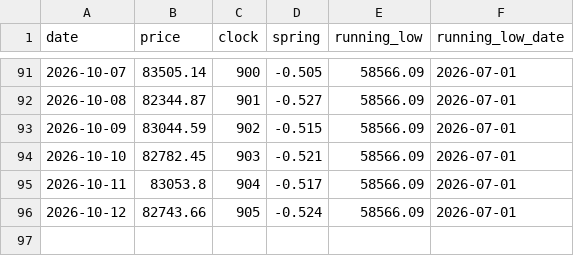
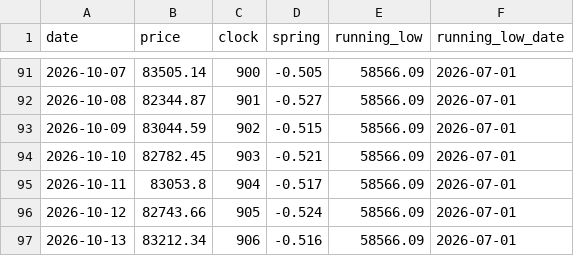
Before and after one commit to JaeHeat/bitcoin-daily-site, a CSV file: cycle/predictions_log.csv, drawn as a sheet; only a part is shown, gaps mark what is left out.

Commit message:
cycle: refresh clock data + log 2026-10-13

```diff
--- a/cycle/predictions_log.csv
+++ b/cycle/predictions_log.csv
@@ -96 +96,2 @@ date,price,clock,spring,running_low,running_low_date
 2026-10-12,82743.66,905,-0.524,58566.09,2026-07-01
+2026-10-13,83212.34,906,-0.516,58566.09,2026-07-01
```
Also changed, not shown: 1 other file.
